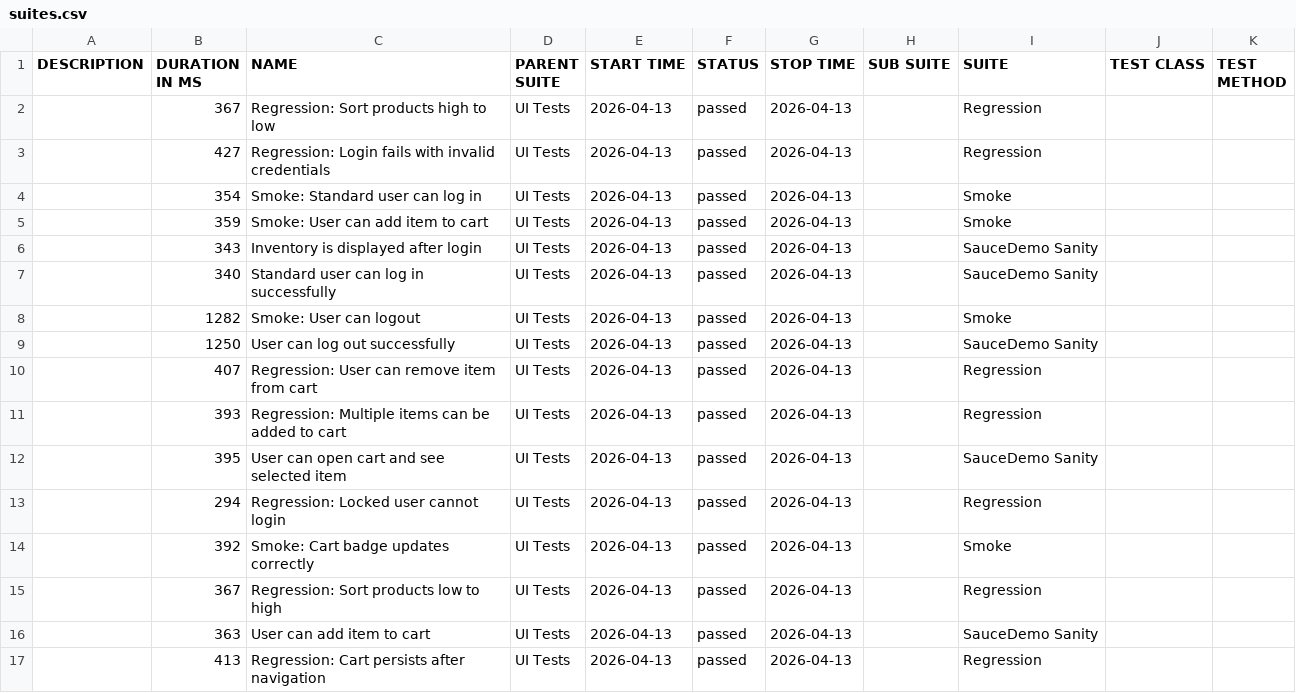
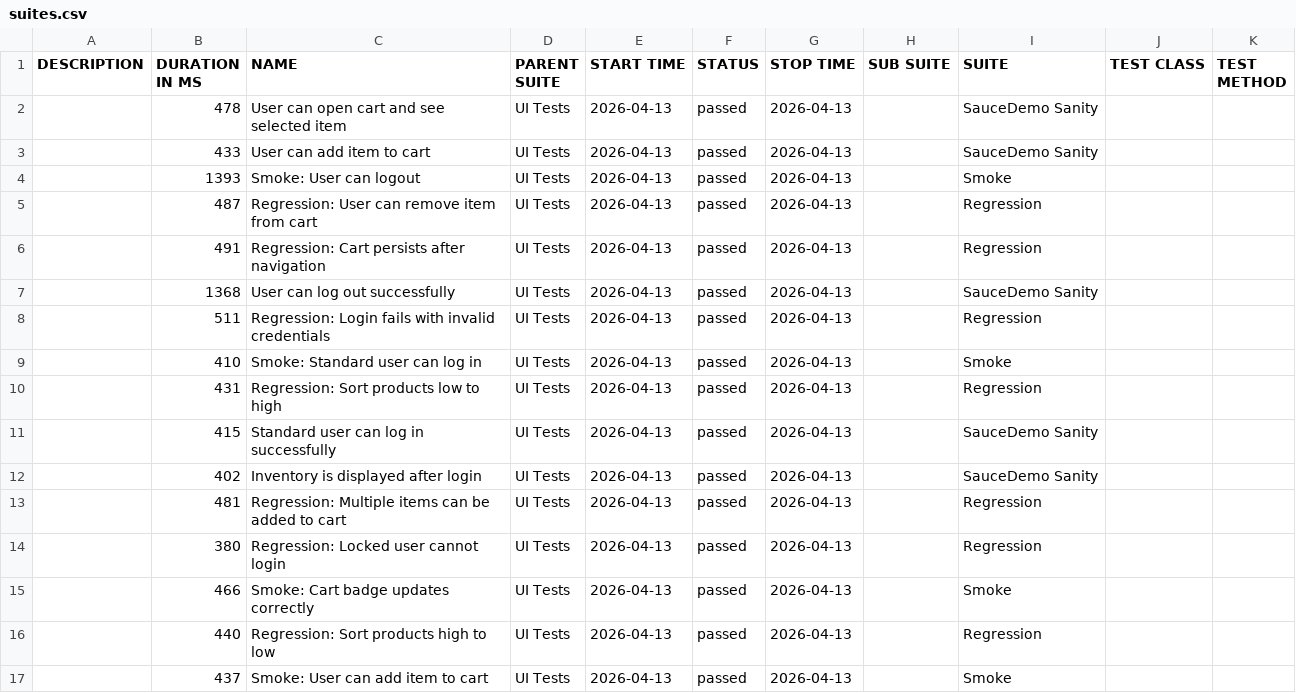
Before and after one commit to dinasagal/python-qa-framework2, a CSV file: data/suites.csv, drawn as a sheet.

```diff
--- a/data/suites.csv
+++ b/data/suites.csv
@@ -1,17 +1,17 @@
 "DESCRIPTION","DURATION IN MS","NAME","PARENT SUITE","START TIME","STATUS","STOP TIME","SUB SUITE","SUITE","TEST CLASS","TEST METHOD"
-"","367","Regression: Sort products high to low","UI Tests","2026-04-13","passed","2026-04-13","","Regression","",""
-"","427","Regression: Login fails with invalid credentials","UI Tests","2026-04-13","passed","2026-04-13","","Regression","",""
-"","354","Smoke: Standard user can log in","UI Tests","2026-04-13","passed","2026-04-13","","Smoke","",""
-"","359","Smoke: User can add item to cart","UI Tests","2026-04-13","passed","2026-04-13","","Smoke","",""
-"","343","Inventory is displayed after login","UI Tests","2026-04-13","passed","2026-04-13","","SauceDemo Sanity","",""
-"","340","Standard user can log in successfully","UI Tests","2026-04-13","passed","2026-04-13","","SauceDemo Sanity","",""
-"","1282","Smoke: User can logout","UI Tests","2026-04-13","passed","2026-04-13","","Smoke","",""
-"","1250","User can log out successfully","UI Tests","2026-04-13","passed","2026-04-13","","SauceDemo Sanity","",""
-"","407","Regression: User can remove item from cart","UI Tests","2026-04-13","passed","2026-04-13","","Regression","",""
-"","393","Regression: Multiple items can be added to cart","UI Tests","2026-04-13","passed","2026-04-13","","Regression","",""
-"","395","User can open cart and see selected item","UI Tests","2026-04-13","passed","2026-04-13","","SauceDemo Sanity","",""
-"","294","Regression: Locked user cannot login","UI Tests","2026-04-13","passed","2026-04-13","","Regression","",""
-"","392","Smoke: Cart badge updates correctly","UI Tests","2026-04-13","passed","2026-04-13","","Smoke","",""
-"","367","Regression: Sort products low to high","UI Tests","2026-04-13","passed","2026-04-13","","Regression","",""
-"","363","User can add item to cart","UI Tests","2026-04-13","passed","2026-04-13","","SauceDemo Sanity","",""
-"","413","Regression: Cart persists after navigation","UI Tests","2026-04-13","passed","2026-04-13","","Regression","",""
+"","478","User can open cart and see selected item","UI Tests","2026-04-13","passed","2026-04-13","","SauceDemo Sanity","",""
+"","433","User can add item to cart","UI Tests","2026-04-13","passed","2026-04-13","","SauceDemo Sanity","",""
+"","1393","Smoke: User can logout","UI Tests","2026-04-13","passed","2026-04-13","","Smoke","",""
+"","487","Regression: User can remove item from cart","UI Tests","2026-04-13","passed","2026-04-13","","Regression","",""
+"","491","Regression: Cart persists after navigation","UI Tests","2026-04-13","passed","2026-04-13","","Regression","",""
+"","1368","User can log out successfully","UI Tests","2026-04-13","passed","2026-04-13","","SauceDemo Sanity","",""
+"","511","Regression: Login fails with invalid credentials","UI Tests","2026-04-13","passed","2026-04-13","","Regression","",""
+"","410","Smoke: Standard user can log in","UI Tests","2026-04-13","passed","2026-04-13","","Smoke","",""
+"","431","Regression: Sort products low to high","UI Tests","2026-04-13","passed","2026-04-13","","Regression","",""
+"","415","Standard user can log in successfully","UI Tests","2026-04-13","passed","2026-04-13","","SauceDemo Sanity","",""
+"","402","Inventory is displayed after login","UI Tests","2026-04-13","passed","2026-04-13","","SauceDemo Sanity","",""
+"","481","Regression: Multiple items can be added to cart","UI Tests","2026-04-13","passed","2026-04-13","","Regression","",""
+"","380","Regression: Locked user cannot login","UI Tests","2026-04-13","passed","2026-04-13","","Regression","",""
+"","466","Smoke: Cart badge updates correctly","UI Tests","2026-04-13","passed","2026-04-13","","Smoke","",""
+"","440","Regression: Sort products high to low","UI Tests","2026-04-13","passed","2026-04-13","","Regression","",""
+"","437","Smoke: User can add item to cart","UI Tests","2026-04-13","passed","2026-04-13","","Smoke","",""
```
Also changed, not shown: 46 other files.
